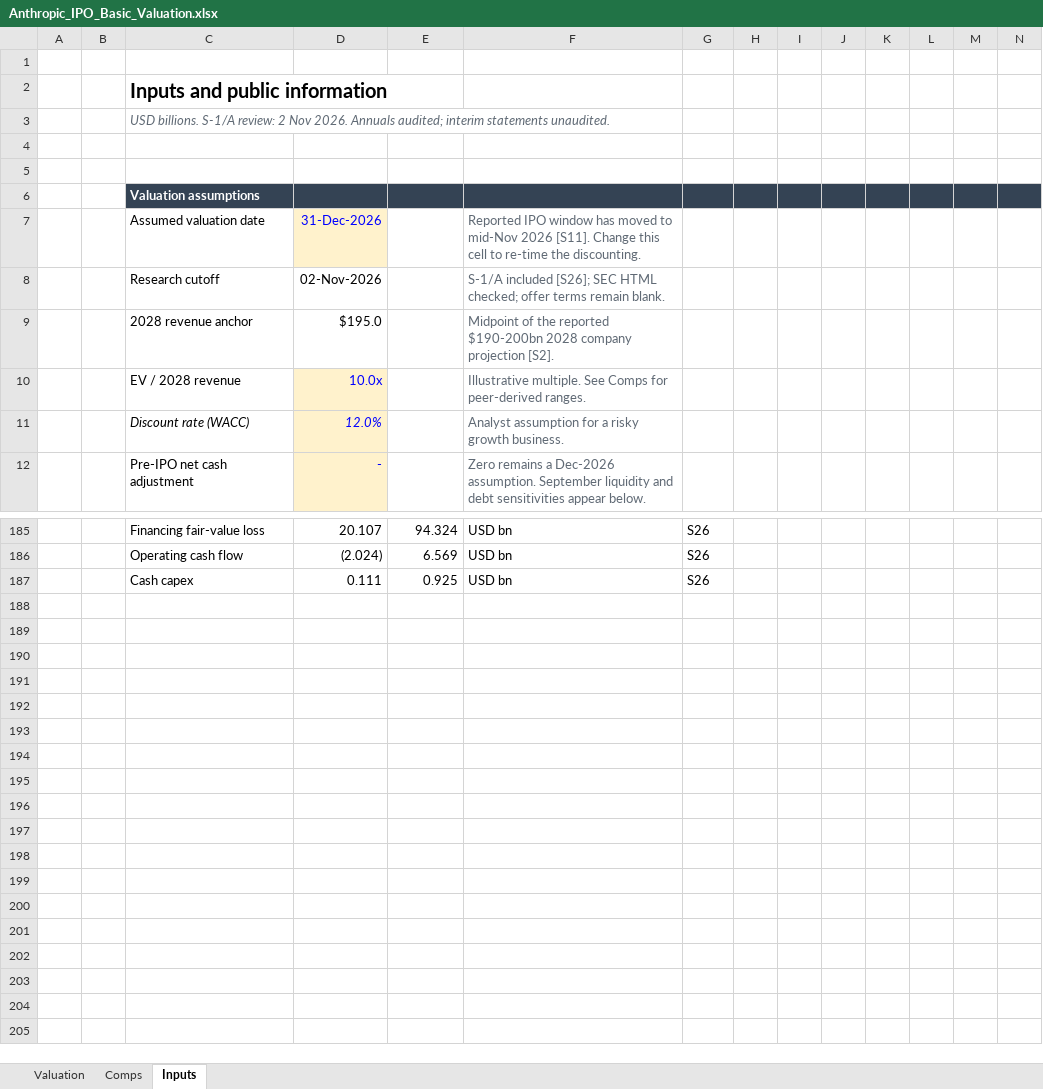
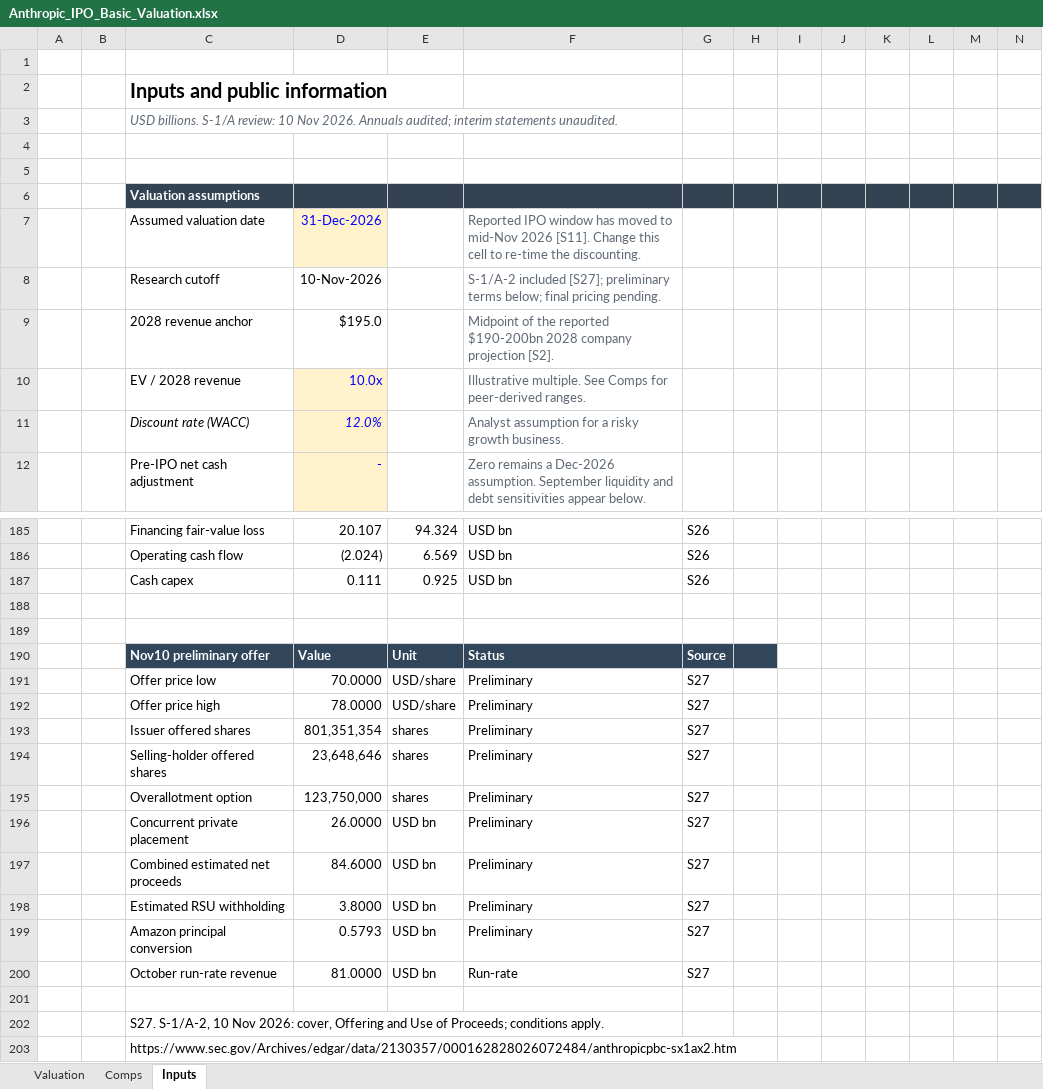
Before and after one commit to ericxuzhesheng/Zhipu-AI-Valuation, an Excel workbook: anthropic/2026-10-11/Anthropic_IPO_Basic_Valuation.xlsx, sheet Inputs, drawn as a sheet; only a part is shown, gaps mark what is left out; values as stored, in another font and other column widths than the file's, no borders; the diff covers the shown part only; the diff names each change by its address in the sheet, - before the commit and + after, or states it on an @@ line.

```diff
--- a/anthropic/2026-10-11/Anthropic_IPO_Basic_Valuation.xlsx (sheet Inputs)
+++ b/anthropic/2026-10-11/Anthropic_IPO_Basic_Valuation.xlsx (sheet Inputs)
-C3: …S-1/A review: 2 Nov 2026.…
+C3: …S-1/A review: 10 Nov 2026.…
-D8: 02-Nov-2026
+D8: 10-Nov-2026
-F8: S-1/A included [S26]; SEC HTML checked; offer terms remain blank.
+F8: S-1/A-2 included [S27]; preliminary terms below; final pricing pending.
+row 188: (empty)
+row 189: (empty)
+row 190:  |  | Nov10 preliminary offer | Value | Unit | Status | Source
+row 191:  |  | Offer price low | 70.0000 | USD/share | Preliminary | S27
+row 192:  |  | Offer price high | 78.0000 | USD/share | Preliminary | S27
+row 193:  |  | Issuer offered shares | 801,351,354 | shares | Preliminary | S27
+row 194:  |  | Selling-holder offered shares | 23,648,646 | shares | Preliminary | S27
+row 195:  |  | Overallotment option | 123,750,000 | shares | Preliminary | S27
+row 196:  |  | Concurrent private placement | 26.0000 | USD bn | Preliminary | S27
+row 197:  |  | Combined estimated net proceeds | 84.6000 | USD bn | Preliminary | S27
+row 198:  |  | Estimated RSU withholding | 3.8000 | USD bn | Preliminary | S27
+row 199:  |  | Amazon principal conversion | 0.5793 | USD bn | Preliminary | S27
+row 200:  |  | October run-rate revenue | 81.0000 | USD bn | Run-rate | S27
+row 201: (empty)
+row 202:  |  | S27. S-1/A-2, 10 Nov 2026: cover, Offering and Use of Proceeds; conditions apply.
+row 203:  |  | https://www.sec.gov/Archives/edgar/data/2130357/000162828026072484/anthropicpbc-sx1ax2.htm
```
Also changed, not shown: 4 edited cells elsewhere in this sheet, sheet Valuation, charts or pictures, model/valuation_model.xlsx, 50 other files.
